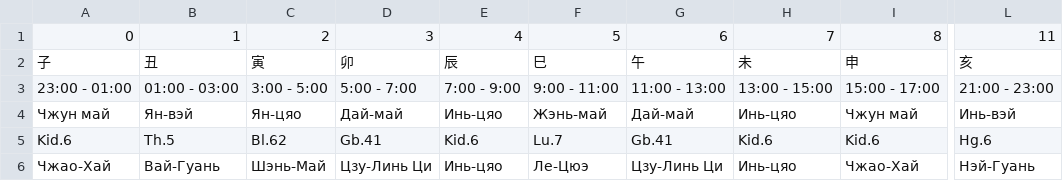
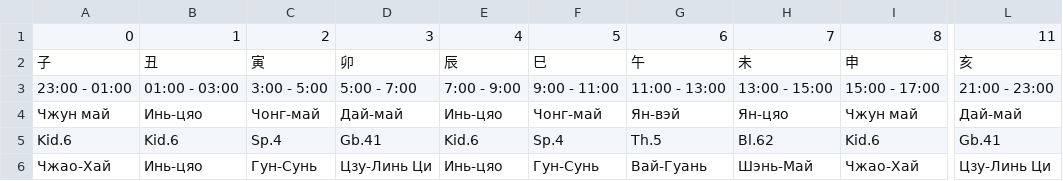
Before and after one commit to Sonnenbergenfluganschluss/BaZi, a CSV file: data/linguibafa_df_disp.csv, drawn as a sheet; only a part is shown, gaps mark what is left out; the diff names each change by its address in the sheet, - before the commit and + after, or states it on an @@ line.

```diff
--- a/data/linguibafa_df_disp.csv
+++ b/data/linguibafa_df_disp.csv
-B4: Ян-вэй
+B4: Инь-цяо
-C4: Ян-цяо
+C4: Чонг-май
-F4: Жэнь-май
+F4: Чонг-май
-G4: Дай-май
+G4: Ян-вэй
-H4: Инь-цяо
+H4: Ян-цяо
-L4: Инь-вэй
+L4: Дай-май
-B5: Th.5
+B5: Kid.6
-C5: Bl.62
+C5: Sp.4
-F5: Lu.7
+F5: Sp.4
-G5: Gb.41
+G5: Th.5
-H5: Kid.6
+H5: Bl.62
-L5: Hg.6
+L5: Gb.41
-B6: Вай-Гуань
+B6: Инь-цяо
-C6: Шэнь-Май
+C6: Гун-Сунь
-F6: Ле-Цюэ
+F6: Гун-Сунь
-G6: Цзу-Линь Ци
+G6: Вай-Гуань
-H6: Инь-цяо
+H6: Шэнь-Май
-L6: Нэй-Гуань
+L6: Цзу-Линь Ци
```
Also changed, not shown: data/feitenbafa_day_disp.csv, 1 other file.
